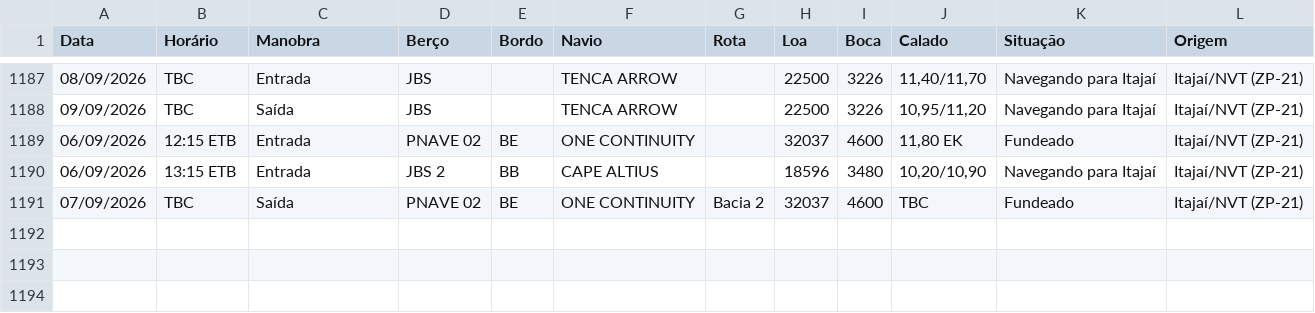
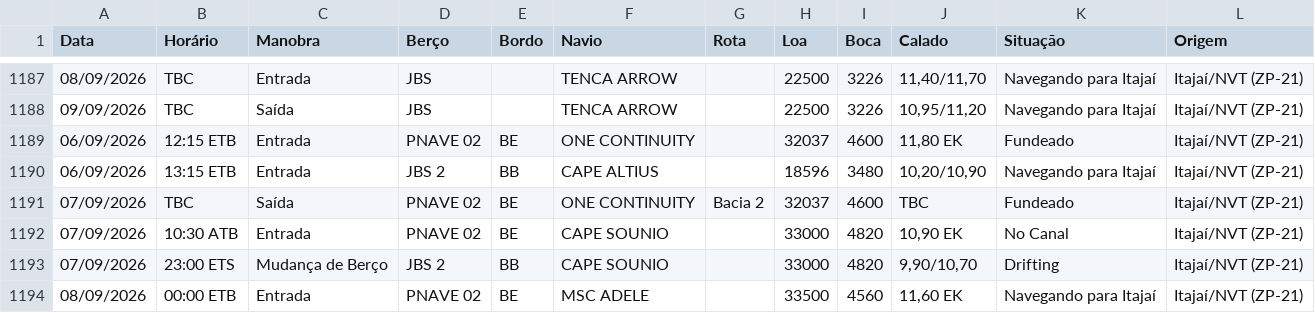
Before and after one commit to wagnerarins/monitoramento-portuario, a CSV file: banco_dados_movimentacao.csv, drawn as a sheet; only a part is shown, gaps mark what is left out.

```diff
--- a/banco_dados_movimentacao.csv
+++ b/banco_dados_movimentacao.csv
@@ -1191 +1191,4 @@
 07/09/2026,TBC,Saída,PNAVE 02,BE,ONE CONTINUITY,Bacia 2,32037,4600,TBC,Fundeado,Itajaí/NVT (ZP-21)
+07/09/2026,10:30 ATB,Entrada,PNAVE 02,BE,CAPE SOUNIO,,33000,4820,"10,90 EK",No Canal,Itajaí/NVT (ZP-21)
+07/09/2026,23:00 ETS,Mudança de Berço,JBS 2,BB,CAPE SOUNIO,,33000,4820,"9,90/10,70",Drifting,Itajaí/NVT (ZP-21)
+08/09/2026,00:00 ETB,Entrada,PNAVE 02,BE,MSC ADELE,,33500,4560,"11,60 EK",Navegando para Itajaí,Itajaí/NVT (ZP-21)
```
